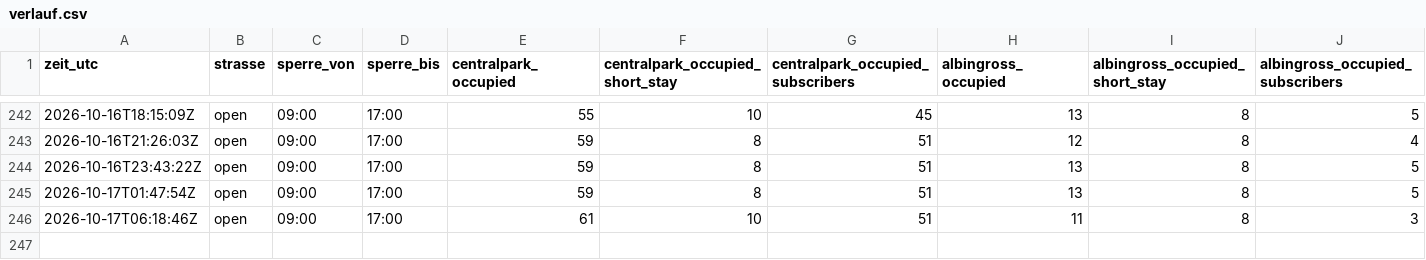
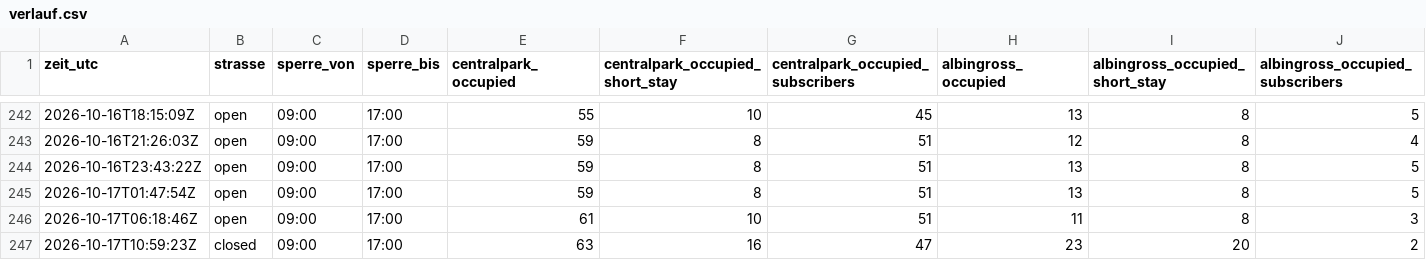
Before and after one commit to DiliDjent/zoa-app, a CSV file: static/verlauf/verlauf.csv, drawn as a sheet; only a part is shown, gaps mark what is left out; rows hold the shown columns only; the diff names each change by its address in the sheet, - before the commit and + after, or states it on an @@ line.

Commit message:
Verlauf: 2026-10-17 10:59 UTC

```diff
--- a/static/verlauf/verlauf.csv
+++ b/static/verlauf/verlauf.csv
+row 247: 2026-10-17T10:59:23Z | closed | 09:00 | 17:00 | 63 | 16 | 47 | 23 | 20 | 2
```
